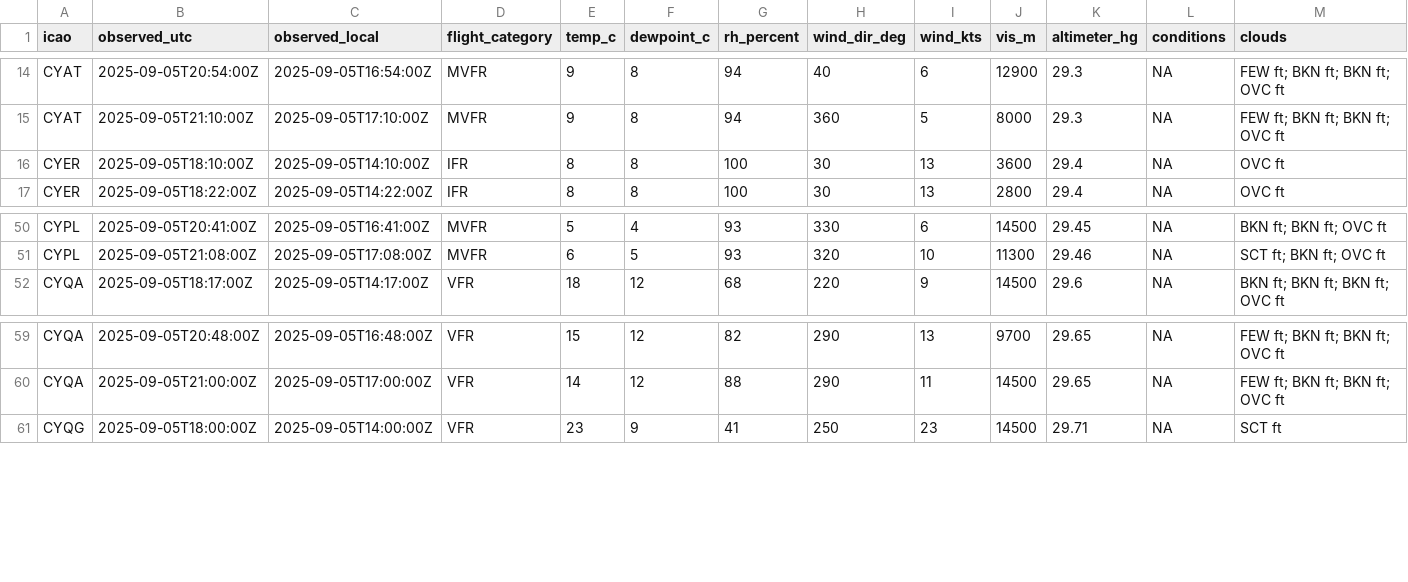
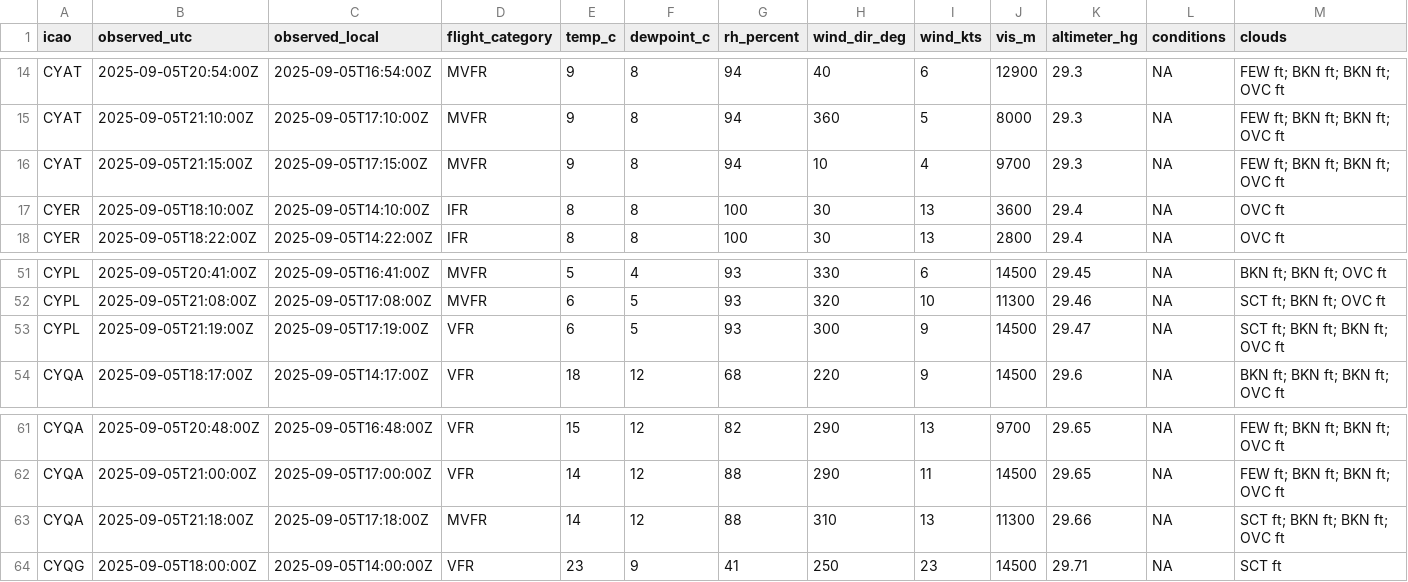
Before and after one commit to NoahCornish/Canada-Flight-Conditions-Research-Project, a CSV file: clean_metars.csv, drawn as a sheet; only a part is shown, gaps mark what is left out; rows hold the shown columns only; the diff names each change by its address in the sheet, - before the commit and + after, or states it on an @@ line.

```diff
--- a/clean_metars.csv
+++ b/clean_metars.csv
+row 16: CYAT | 2025-09-05T21:15:00Z | 2025-09-05T17:15:00Z | MVFR | 9 | 8 | 94 | 10 | 4 | 9700 | 29.3 | NA | FEW ft; BKN ft; BKN ft; OVC ft
+row 53: CYPL | 2025-09-05T21:19:00Z | 2025-09-05T17:19:00Z | VFR | 6 | 5 | 93 | 300 | 9 | 14500 | 29.47 | NA | SCT ft; BKN ft; BKN ft; OVC ft
+row 63: CYQA | 2025-09-05T21:18:00Z | 2025-09-05T17:18:00Z | MVFR | 14 | 12 | 88 | 310 | 13 | 11300 | 29.66 | NA | SCT ft; BKN ft; BKN ft; OVC ft
```
Also changed, not shown: clean_metars_09_2025.csv, 1 other file.
